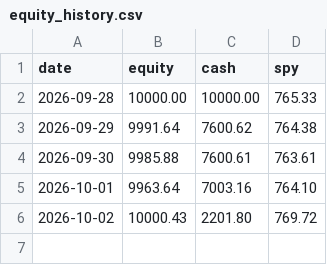
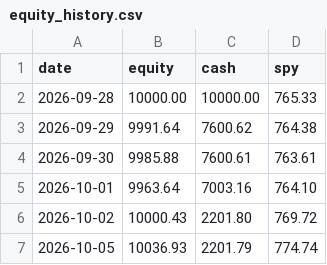
Before and after one commit to halalula/AI-of-Wallstreet, a CSV file: Dobby/logs/equity_history.csv, drawn as a sheet; the diff names each change by its address in the sheet, - before the commit and + after, or states it on an @@ line.

Commit message:
Dobby report run

```diff
--- a/Dobby/logs/equity_history.csv
+++ b/Dobby/logs/equity_history.csv
+row 7: 2026-10-05 | 10036.93 | 2201.79 | 774.74
```
Also changed, not shown: 1 other file.
